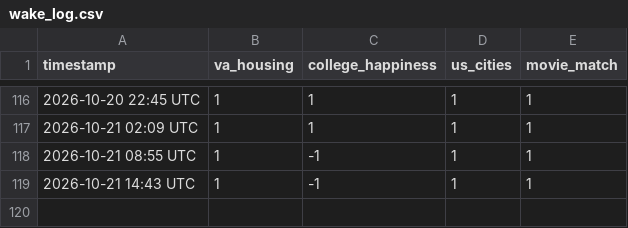
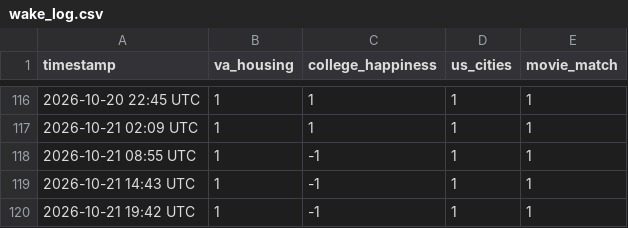
Before and after one commit to willmizer/wills_portfolio, a CSV file: wake_log.csv, drawn as a sheet; only a part is shown, gaps mark what is left out.

```diff
--- a/wake_log.csv
+++ b/wake_log.csv
@@ -119 +119,2 @@ timestamp,va_housing,college_happiness,us_cities,movie_match
 2026-10-21 14:43 UTC,1,-1,1,1
+2026-10-21 19:42 UTC,1,-1,1,1
```
